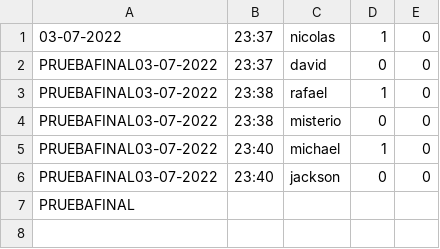
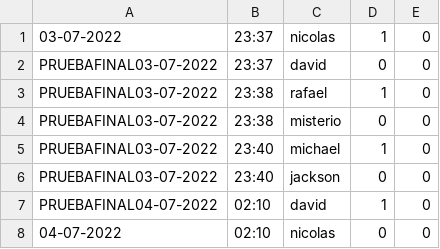
Before and after one commit to lautiland/TP2-ALGO1, a CSV file: partidas.csv, drawn as a sheet.

```diff
--- a/partidas.csv
+++ b/partidas.csv
@@ -6,2 +6,3 @@ PRUEBAFINAL03-07-2022,23:40,michael,1,0
 PRUEBAFINAL03-07-2022,23:40,jackson,0,0
-PRUEBAFINAL
+PRUEBAFINAL04-07-2022,02:10,david,1,0
+04-07-2022,02:10,nicolas,0,0
```
Also changed, not shown: 3 other files.
